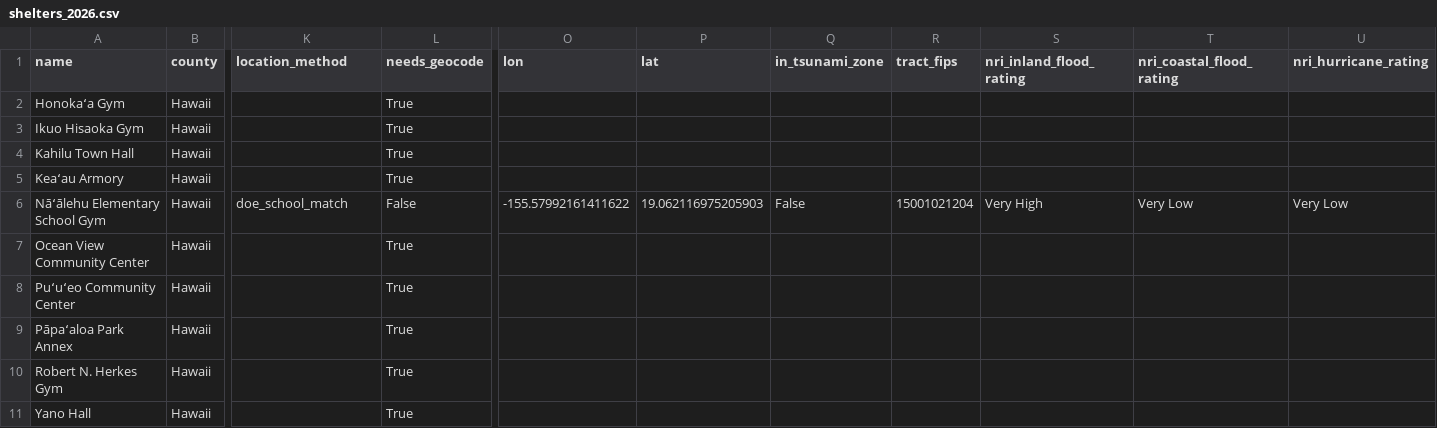
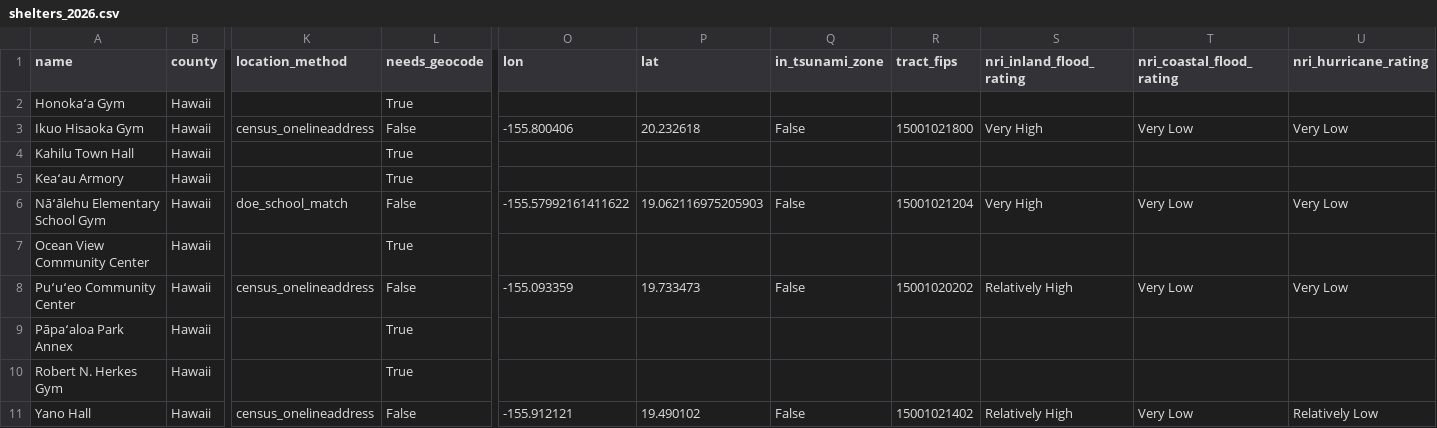
Before and after one commit to HAIC-2026/Kahu-Ola, a CSV file: data/processed/shelters_2026.csv, drawn as a sheet; only a part is shown, gaps mark what is left out; the diff covers the shown part only; the diff names each change by its address in the sheet, - before the commit and + after, or states it on an @@ line.

Commit message:
Geocode shelter sites with US Census Geocoder (public domain), cached

```diff
--- a/data/processed/shelters_2026.csv
+++ b/data/processed/shelters_2026.csv
-K3 (location_method): (empty)
+K3 (location_method): census_onelineaddress
-L3 (needs_geocode): True
+L3 (needs_geocode): False
-O3 (lon): (empty)
+O3 (lon): -155.800406
-P3 (lat): (empty)
+P3 (lat): 20.232618
-Q3 (in_tsunami_zone): (empty)
+Q3 (in_tsunami_zone): False
-R3 (tract_fips): (empty)
+R3 (tract_fips): 15001021800
-S3 (nri_inland_flood_rating): (empty)
+S3 (nri_inland_flood_rating): Very High
-T3 (nri_coastal_flood_rating): (empty)
+T3 (nri_coastal_flood_rating): Very Low
-U3 (nri_hurricane_rating): (empty)
+U3 (nri_hurricane_rating): Very Low
-K8 (location_method): (empty)
+K8 (location_method): census_onelineaddress
-L8 (needs_geocode): True
+L8 (needs_geocode): False
-O8 (lon): (empty)
+O8 (lon): -155.093359
-P8 (lat): (empty)
+P8 (lat): 19.733473
-Q8 (in_tsunami_zone): (empty)
+Q8 (in_tsunami_zone): False
-R8 (tract_fips): (empty)
+R8 (tract_fips): 15001020202
-S8 (nri_inland_flood_rating): (empty)
+S8 (nri_inland_flood_rating): Relatively High
-T8 (nri_coastal_flood_rating): (empty)
+T8 (nri_coastal_flood_rating): Very Low
-U8 (nri_hurricane_rating): (empty)
+U8 (nri_hurricane_rating): Very Low
-K11 (location_method): (empty)
+K11 (location_method): census_onelineaddress
-L11 (needs_geocode): True
+L11 (needs_geocode): False
-O11 (lon): (empty)
+O11 (lon): -155.912121
-P11 (lat): (empty)
+P11 (lat): 19.490102
-Q11 (in_tsunami_zone): (empty)
+Q11 (in_tsunami_zone): False
-R11 (tract_fips): (empty)
+R11 (tract_fips): 15001021402
-S11 (nri_inland_flood_rating): (empty)
+S11 (nri_inland_flood_rating): Relatively High
-T11 (nri_coastal_flood_rating): (empty)
+T11 (nri_coastal_flood_rating): Very Low
-U11 (nri_hurricane_rating): (empty)
+U11 (nri_hurricane_rating): Relatively Low
```
Also changed, not shown: 58 edited cells elsewhere in this file, data/sources/county_shelter_activations.csv, 5 other files.
